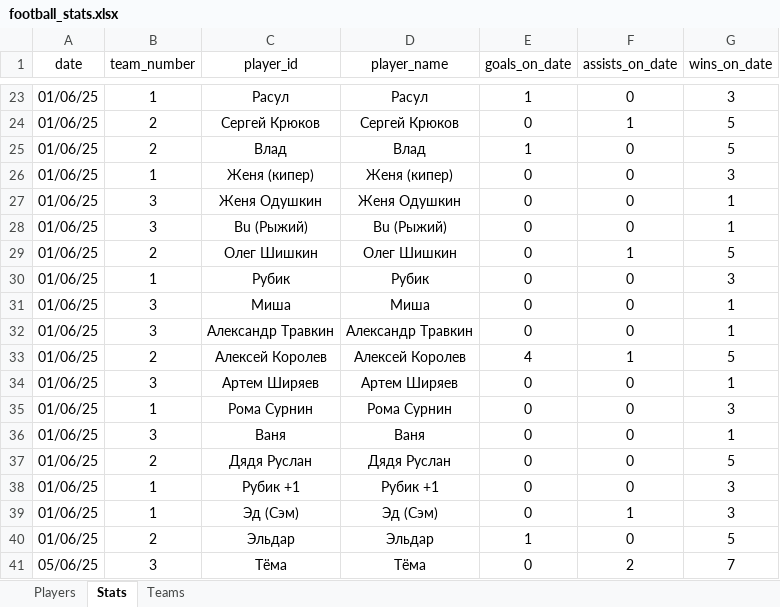
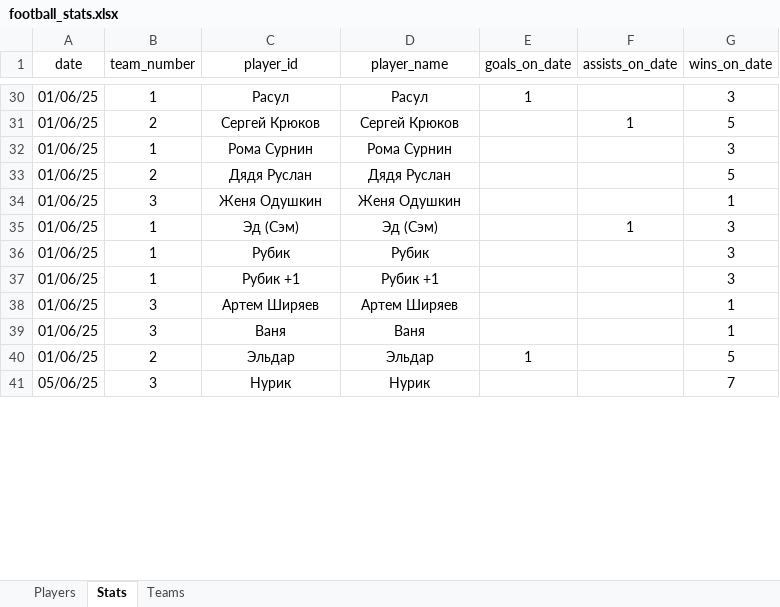
Before and after one commit to Greyusek/football_stats, an Excel workbook: football_stats.xlsx, sheet Stats, drawn as a sheet; only a part is shown, gaps mark what is left out; values as stored, in another font and other column widths than the file's, no borders; table styles not drawn; removed rows and columns are numbered as before the commit, all else as after; the diff covers the shown part only; the diff names each change by its address in the sheet, - before the commit and + after, or states it on an @@ line.

Commit message:
add stats on 08_06_2025

```diff
--- a/football_stats.xlsx (sheet Stats)
+++ b/football_stats.xlsx (sheet Stats)
-F30 (assists_on_date): 0
+F30 (assists_on_date): (empty)
-E31 (goals_on_date): 0
+E31 (goals_on_date): (empty)
+row 32: 01/06/25 | 1 | Рома Сурнин | Рома Сурнин |  |  | 3
-C33 (player_id): Влад
+C33 (player_id): Дядя Руслан
-D33 (player_name): Влад
+D33 (player_name): Дядя Руслан
-E33 (goals_on_date): 1
+E33 (goals_on_date): (empty)
-F33 (assists_on_date): 0
+F33 (assists_on_date): (empty)
-row 26: 01/06/25 | 1 | Женя (кипер) | Женя (кипер) | 0 | 0 | 3
-E34 (goals_on_date): 0
+E34 (goals_on_date): (empty)
-F34 (assists_on_date): 0
+F34 (assists_on_date): (empty)
-row 28: 01/06/25 | 3 | Bu (Рыжий) | Bu (Рыжий) | 0 | 0 | 1
-row 29: 01/06/25 | 2 | Олег Шишкин | Олег Шишкин | 0 | 1 | 5
+row 35: 01/06/25 | 1 | Эд (Сэм) | Эд (Сэм) |  | 1 | 3
-E36 (goals_on_date): 0
+E36 (goals_on_date): (empty)
-F36 (assists_on_date): 0
+F36 (assists_on_date): (empty)
-row 31: 01/06/25 | 3 | Миша | Миша | 0 | 0 | 1
-row 32: 01/06/25 | 3 | Александр Травкин | Александр Травкин | 0 | 0 | 1
@@ row 33 moved to row 21: 01/06/25 @@
+row 37: 01/06/25 | 1 | Рубик +1 | Рубик +1 |  |  | 3
-E38 (goals_on_date): 0
+E38 (goals_on_date): (empty)
-F38 (assists_on_date): 0
+F38 (assists_on_date): (empty)
-row 35: 01/06/25 | 1 | Рома Сурнин | Рома Сурнин | 0 | 0 | 3
-E39 (goals_on_date): 0
+E39 (goals_on_date): (empty)
-F39 (assists_on_date): 0
+F39 (assists_on_date): (empty)
-row 37: 01/06/25 | 2 | Дядя Руслан | Дядя Руслан | 0 | 0 | 5
-row 38: 01/06/25 | 1 | Рубик +1 | Рубик +1 | 0 | 0 | 3
-row 39: 01/06/25 | 1 | Эд (Сэм) | Эд (Сэм) | 0 | 1 | 3
-F40 (assists_on_date): 0
+F40 (assists_on_date): (empty)
-C41 (player_id): Тёма
+C41 (player_id): Нурик
-D41 (player_name): Тёма
+D41 (player_name): Нурик
-E41 (goals_on_date): 0
+E41 (goals_on_date): (empty)
-F41 (assists_on_date): 2
+F41 (assists_on_date): (empty)
```
Also changed, not shown: 51 added rows, 16 removed rows, 5 moved rows, 26 edited cells and cell formats elsewhere in this sheet, sheet Players, sheet Teams, formulas that keep their value, 3 other files.
